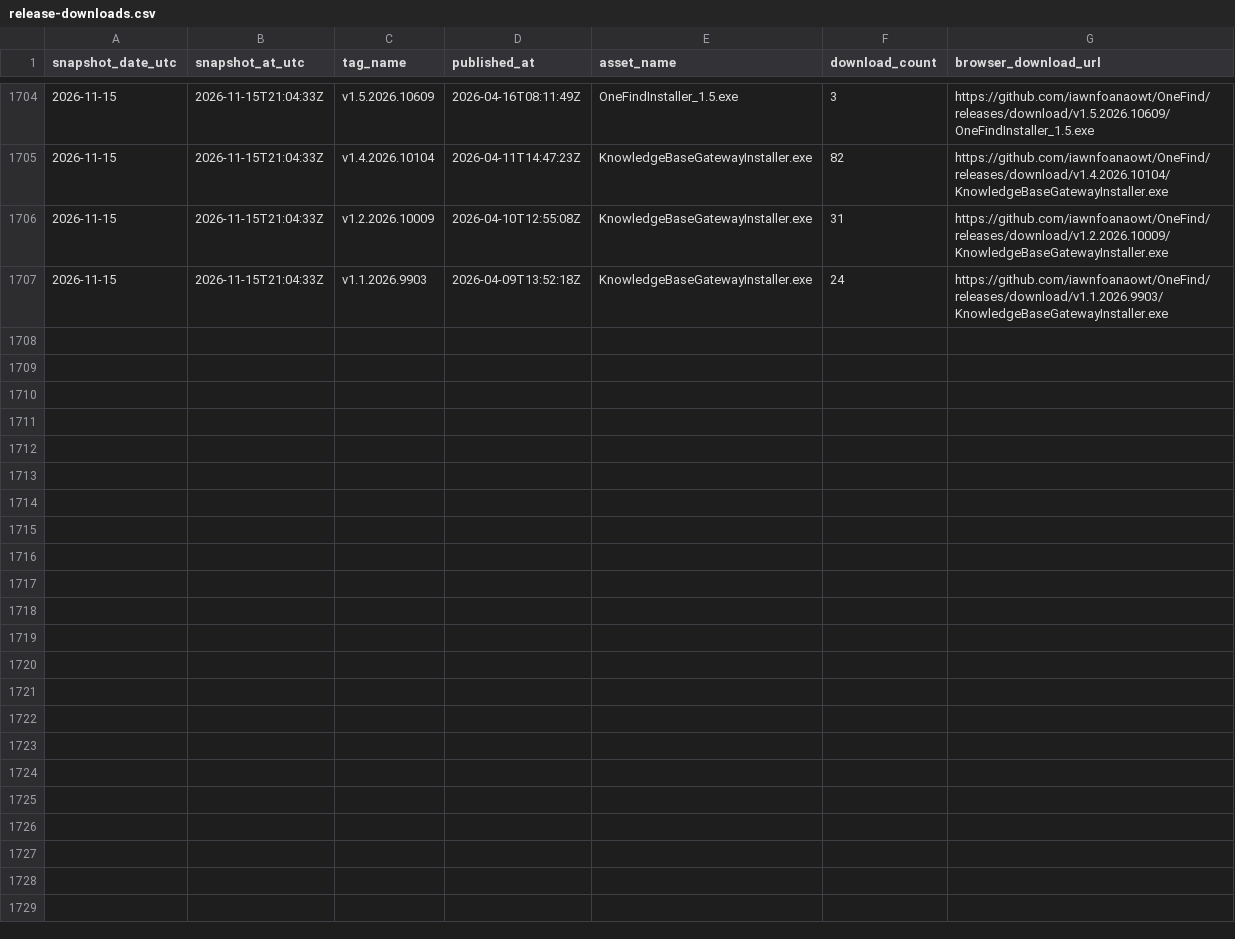
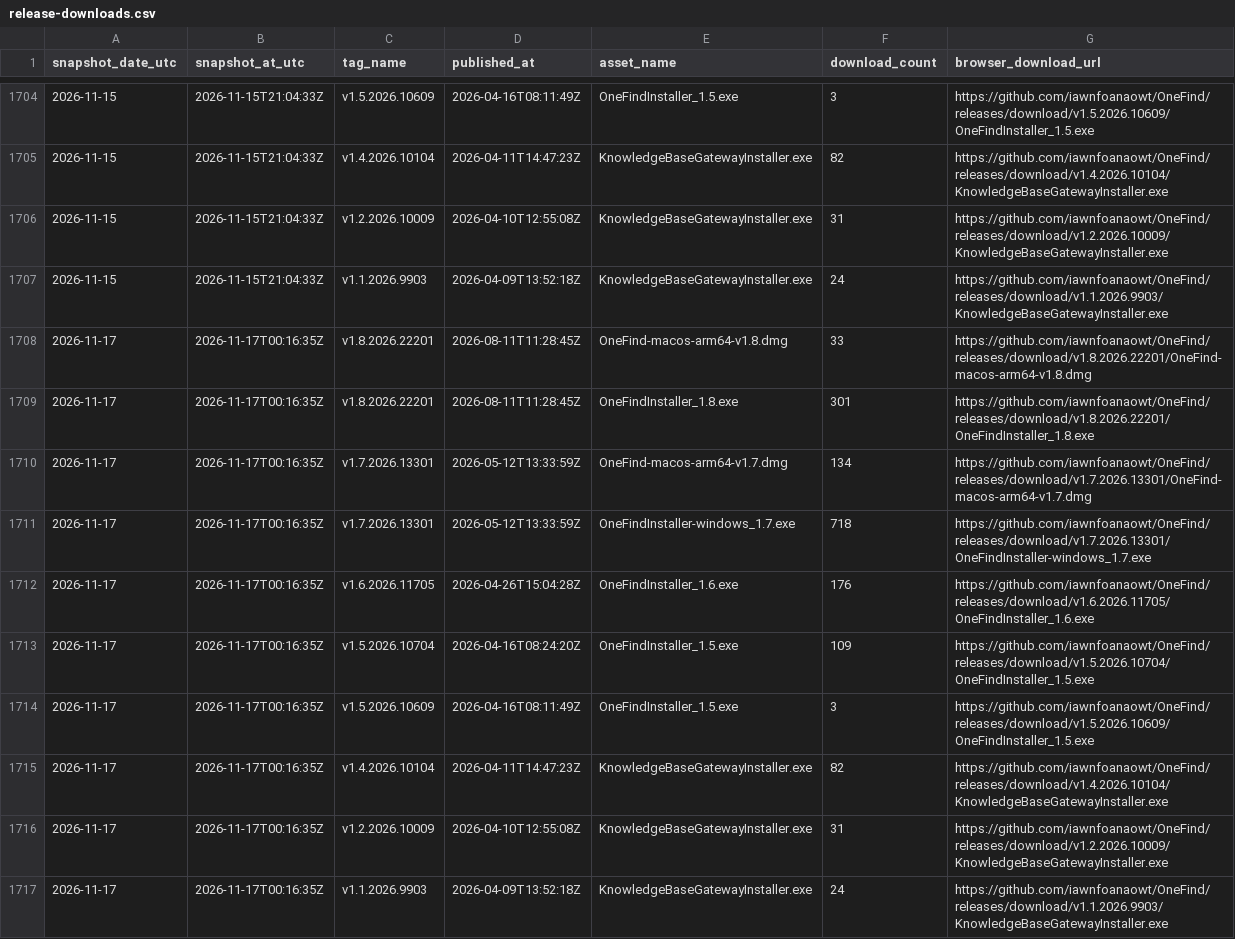
Before and after one commit to iawnfoanaowt/OneFind, a CSV file: traffic-history/release-downloads.csv, drawn as a sheet; only a part is shown, gaps mark what is left out; the diff names each change by its address in the sheet, - before the commit and + after, or states it on an @@ line.

```diff
--- a/traffic-history/release-downloads.csv
+++ b/traffic-history/release-downloads.csv
+row 1708: 2026-11-17 | 2026-11-17T00:16:35Z | v1.8.2026.22201 | 2026-08-11T11:28:45Z | OneFind-macos-arm64-v1.8.dmg | 33 | https://github.com/iawnfoanaowt/OneFind/releases/download/v1.8.2026.22201/OneFind-macos-arm64-v1.8.dmg
+row 1709: 2026-11-17 | 2026-11-17T00:16:35Z | v1.8.2026.22201 | 2026-08-11T11:28:45Z | OneFindInstaller_1.8.exe | 301 | https://github.com/iawnfoanaowt/OneFind/releases/download/v1.8.2026.22201/OneFindInstaller_1.8.exe
+row 1710: 2026-11-17 | 2026-11-17T00:16:35Z | v1.7.2026.13301 | 2026-05-12T13:33:59Z | OneFind-macos-arm64-v1.7.dmg | 134 | https://github.com/iawnfoanaowt/OneFind/releases/download/v1.7.2026.13301/OneFind-macos-arm64-v1.7.dmg
+row 1711: 2026-11-17 | 2026-11-17T00:16:35Z | v1.7.2026.13301 | 2026-05-12T13:33:59Z | OneFindInstaller-windows_1.7.exe | 718 | https://github.com/iawnfoanaowt/OneFind/releases/download/v1.7.2026.13301/OneFindInstaller-windows_1.7.exe
+row 1712: 2026-11-17 | 2026-11-17T00:16:35Z | v1.6.2026.11705 | 2026-04-26T15:04:28Z | OneFindInstaller_1.6.exe | 176 | https://github.com/iawnfoanaowt/OneFind/releases/download/v1.6.2026.11705/OneFindInstaller_1.6.exe
+row 1713: 2026-11-17 | 2026-11-17T00:16:35Z | v1.5.2026.10704 | 2026-04-16T08:24:20Z | OneFindInstaller_1.5.exe | 109 | https://github.com/iawnfoanaowt/OneFind/releases/download/v1.5.2026.10704/OneFindInstaller_1.5.exe
+row 1714: 2026-11-17 | 2026-11-17T00:16:35Z | v1.5.2026.10609 | 2026-04-16T08:11:49Z | OneFindInstaller_1.5.exe | 3 | https://github.com/iawnfoanaowt/OneFind/releases/download/v1.5.2026.10609/OneFindInstaller_1.5.exe
+row 1715: 2026-11-17 | 2026-11-17T00:16:35Z | v1.4.2026.10104 | 2026-04-11T14:47:23Z | KnowledgeBaseGatewayInstaller.exe | 82 | https://github.com/iawnfoanaowt/OneFind/releases/download/v1.4.2026.10104/KnowledgeBaseGatewayInstaller.exe
+row 1716: 2026-11-17 | 2026-11-17T00:16:35Z | v1.2.2026.10009 | 2026-04-10T12:55:08Z | KnowledgeBaseGatewayInstaller.exe | 31 | https://github.com/iawnfoanaowt/OneFind/releases/download/v1.2.2026.10009/KnowledgeBaseGatewayInstaller.exe
+row 1717: 2026-11-17 | 2026-11-17T00:16:35Z | v1.1.2026.9903 | 2026-04-09T13:52:18Z | KnowledgeBaseGatewayInstaller.exe | 24 | https://github.com/iawnfoanaowt/OneFind/releases/download/v1.1.2026.9903/KnowledgeBaseGatewayInstaller.exe
```
Also changed, not shown: traffic-history/latest/release-downloads.csv, traffic-history/latest/views.csv, 16 other files.
